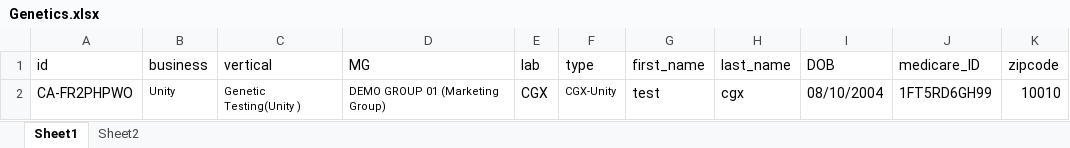
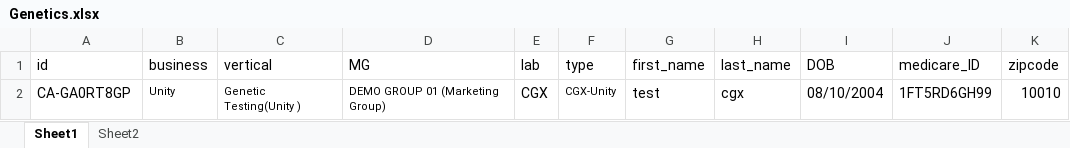
Before and after one commit to nguyenbadac0405/prod_tms, an Excel workbook: target/test-classes/Genetics.xlsx, sheet Sheet1, drawn as a sheet; values as stored, in another font and other column widths than the file's, no borders; the diff names each change by its address in the sheet, - before the commit and + after, or states it on an @@ line.

Commit message:
update genetics denied, logout provider

```diff
--- a/target/test-classes/Genetics.xlsx (sheet Sheet1)
+++ b/target/test-classes/Genetics.xlsx (sheet Sheet1)
-A2 (id): CA-FR2PHPWO
+A2 (id): CA-GA0RT8GP
```
Also changed, not shown: 46 other files.
